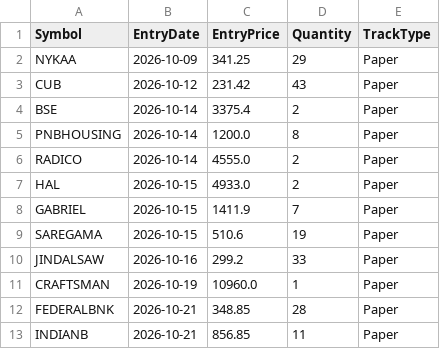
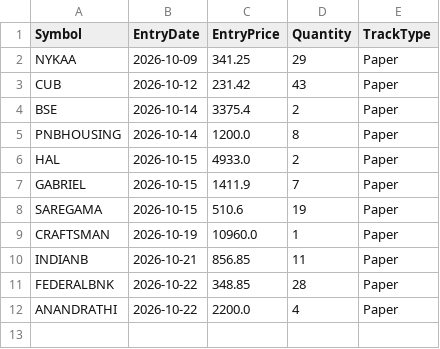
Before and after one commit to finnyrajmann/nse-200emabb, a CSV file: data/positions_200emabb.csv, drawn as a sheet; removed rows and columns are numbered as before the commit, all else as after; the diff names each change by its address in the sheet, - before the commit and + after, or states it on an @@ line.

Commit message:
Auto-update — 2026-10-22

```diff
--- a/data/positions_200emabb.csv
+++ b/data/positions_200emabb.csv
-row 6: RADICO | 2026-10-14 | 4555.0 | 2 | Paper
-row 10: JINDALSAW | 2026-10-16 | 299.2 | 33 | Paper
-row 12: FEDERALBNK | 2026-10-21 | 348.85 | 28 | Paper
+row 11: FEDERALBNK | 2026-10-22 | 348.85 | 28 | Paper
+row 12: ANANDRATHI | 2026-10-22 | 2200.0 | 4 | Paper
```
